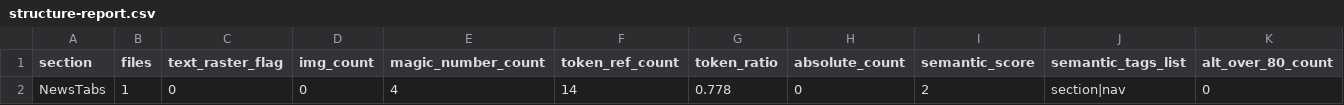
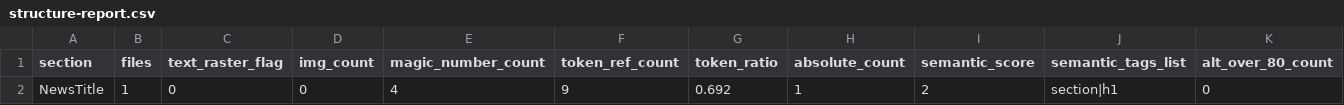
Before and after one commit to HyeonJ/esgpn-react-harness, a CSV file: docs/redefine/structure-report.csv, drawn as a sheet; only a part is shown; removed rows and columns are numbered as before the commit, all else as after; rows hold the shown columns only; the diff names each change by its address in the sheet, - before the commit and + after, or states it on an @@ line.

```diff
--- a/docs/redefine/structure-report.csv
+++ b/docs/redefine/structure-report.csv
-row 2: NewsTabs | 1 | 0 | 0 | 4 | 14 | 0.778 | 0 | 2 | section|nav | 0
+row 2: NewsTitle | 1 | 0 | 0 | 4 | 9 | 0.692 | 1 | 2 | section|h1 | 0
```
Also changed, not shown: 7 other files.
